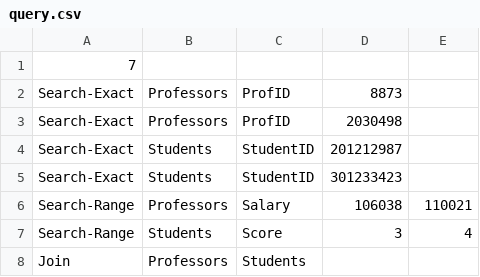
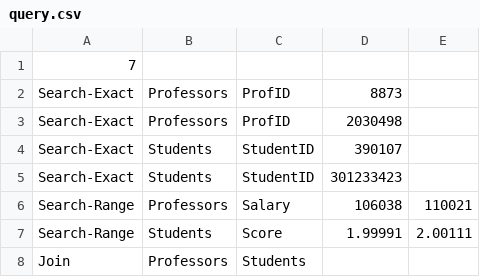
Before and after one commit to KimJeongHaeng/MyFileStructProject3, a CSV file: hashAndb+tree_searching/query.csv, drawn as a sheet.

```diff
--- a/hashAndb+tree_searching/query.csv
+++ b/hashAndb+tree_searching/query.csv
@@ -3,6 +3,6 @@ Search-Exact,Professors,ProfID,8873,
 Search-Exact,Professors,ProfID,2030498,
-Search-Exact,Students,StudentID,201212987,
+Search-Exact,Students,StudentID,390107,
 Search-Exact,Students,StudentID,301233423,
 Search-Range,Professors,Salary,106038,110021
-Search-Range,Students,Score,3,4
+Search-Range,Students,Score,1.99991,2.00111
 Join,Professors,Students,,
```
Also changed, not shown: 8 other files.
